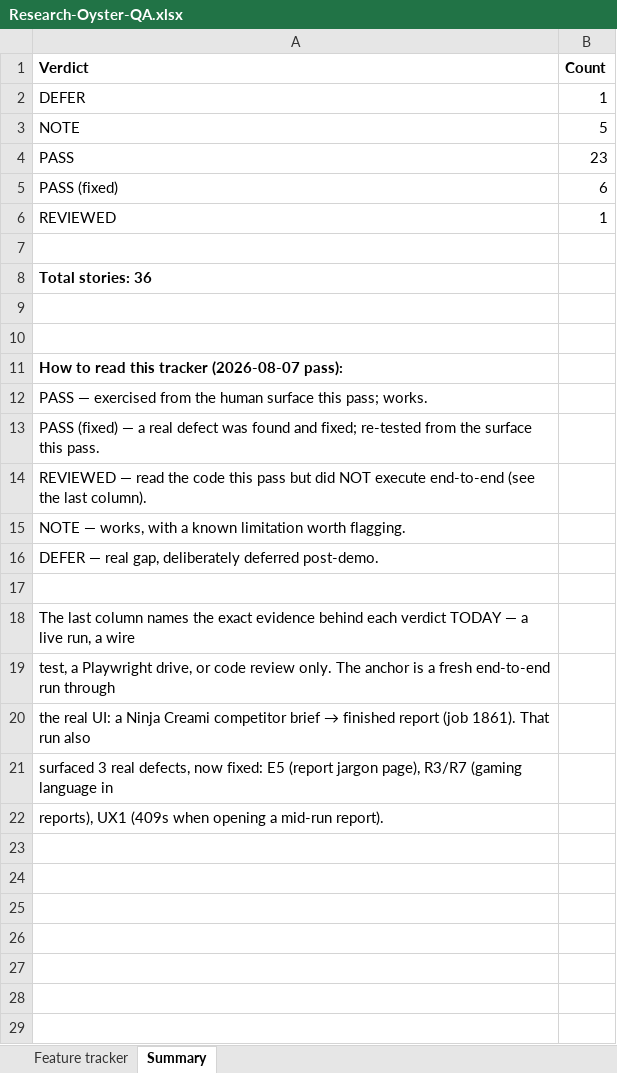
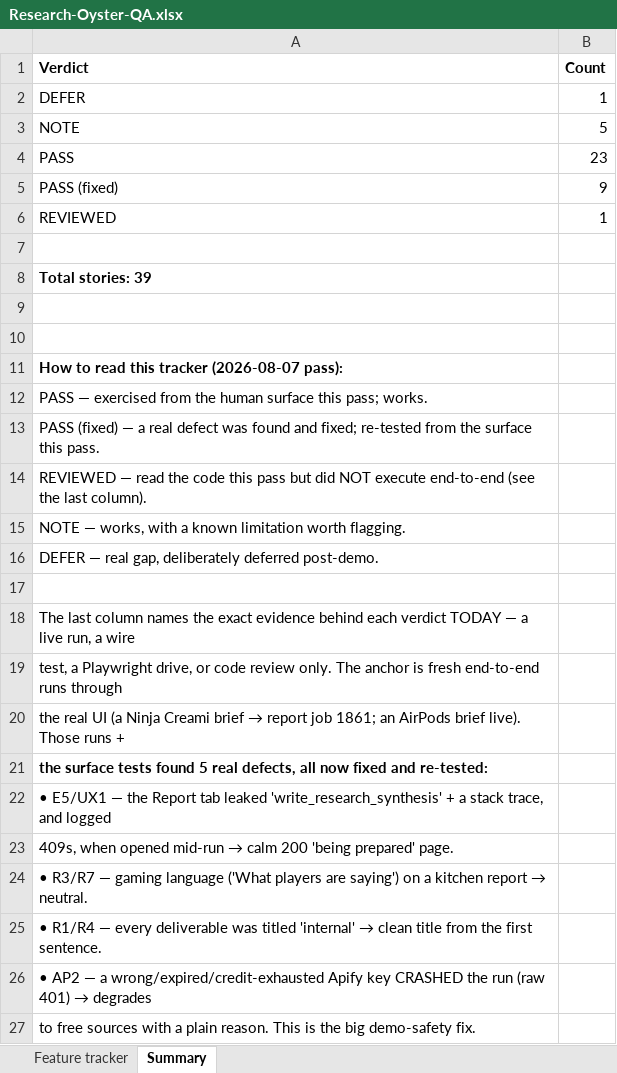
Before and after one commit to zandemha2025/research-oyster, an Excel workbook: qa/Research-Oyster-QA.xlsx, sheet Summary, drawn as a sheet; values as stored, in another font and other column widths than the file's, no borders; the diff names each change by its address in the sheet, - before the commit and + after, or states it on an @@ line.

```diff
--- a/qa/Research-Oyster-QA.xlsx (sheet Summary)
+++ b/qa/Research-Oyster-QA.xlsx (sheet Summary)
-B5 (Count): 6
+B5 (Count): 9
-A8 (Verdict): Total stories: 36
+A8 (Verdict): Total stories: 39
-A19 (Verdict): …anchor is a fresh end-to-end run through
+A19 (Verdict): …anchor is fresh end-to-end runs through
@@ A20 (Verdict): the real UI: a Ninja Creami competitor brief → finished report (job 1861). That run also → the real UI (a Ninja Creami brief → report job 1861; an AirPods brief live). Those runs + @@
-A21 (Verdict): surfaced 3 real defects, now fixed: E5 (report jargon page), R3/R7 (gaming language in
+A21 (Verdict): the surface tests found 5 real defects, all now fixed and re-tested:
-A21 bold: off
+A21 bold: on
-A22 (Verdict): reports), UX1 (409s when opening a mid-run report).
+A22 (Verdict): • E5/UX1 — the Report tab leaked 'write_research_synthesis' + a stack trace, and logged
+row 23: 409s, when opened mid-run → calm 200 'being prepared' page.
+row 24: • R3/R7 — gaming language ('What players are saying') on a kitchen report → neutral.
+row 25: • R1/R4 — every deliverable was titled 'internal' → clean title from the first sentence.
+row 26: • AP2 — a wrong/expired/credit-exhausted Apify key CRASHED the run (raw 401) → degrades
+row 27: to free sources with a plain reason. This is the big demo-safety fix.
```
Also changed, not shown: sheet Feature tracker, 6 other files.
